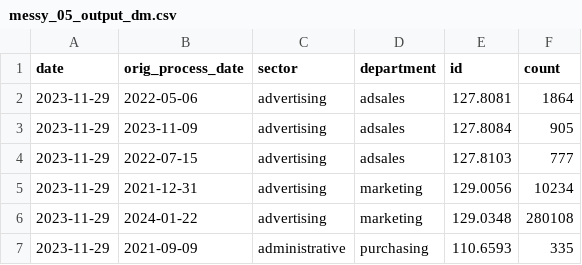
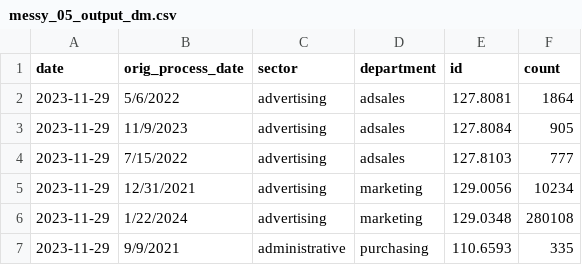
Before and after one commit to delia-mcnamara/python-data-cleaning-tools, a CSV file: template-cleaning-tests/messy_05_output_dm.csv, drawn as a sheet.

Commit message:
updated messy template 5 to not include impossible outcome

```diff
--- a/template-cleaning-tests/messy_05_output_dm.csv
+++ b/template-cleaning-tests/messy_05_output_dm.csv
@@ -1,7 +1,7 @@
 date,orig_process_date,sector,department,id,count
-2023-11-29,2022-05-06,advertising,adsales,127.8081,1864
-2023-11-29,2023-11-09,advertising,adsales,127.8084,905
-2023-11-29,2022-07-15,advertising,adsales,127.8103,777
-2023-11-29,2021-12-31,advertising,marketing,129.0056,10234
-2023-11-29,2024-01-22,advertising,marketing,129.0348,280108
-2023-11-29,2021-09-09,administrative,purchasing,110.6593,335
+2023-11-29,5/6/2022,advertising,adsales,127.8081,1864
+2023-11-29,11/9/2023,advertising,adsales,127.8084,905
+2023-11-29,7/15/2022,advertising,adsales,127.8103,777
+2023-11-29,12/31/2021,advertising,marketing,129.0056,10234
+2023-11-29,1/22/2024,advertising,marketing,129.0348,280108
+2023-11-29,9/9/2021,administrative,purchasing,110.6593,335
```
